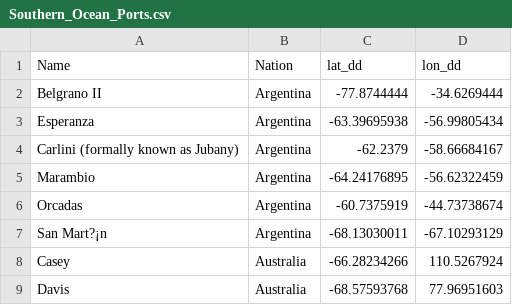
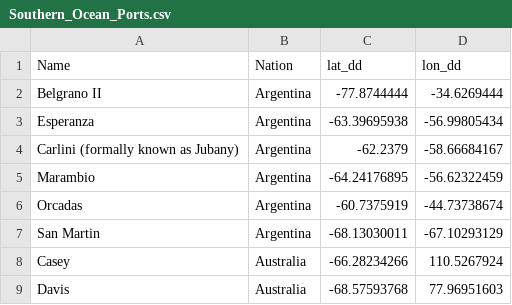
Before and after one commit to AustralianAntarcticDivision/SOOS, a CSV file: data/Southern_Ocean_Ports.csv, drawn as a sheet; only a part is shown; the diff names each change by its address in the sheet, - before the commit and + after, or states it on an @@ line.

```diff
--- a/data/Southern_Ocean_Ports.csv
+++ b/data/Southern_Ocean_Ports.csv
-A7 (Name): San Mart?¡n
+A7 (Name): San Martin
```
Also changed, not shown: 6 other files.
